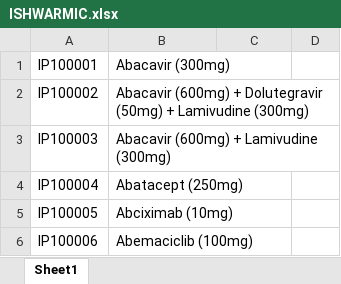
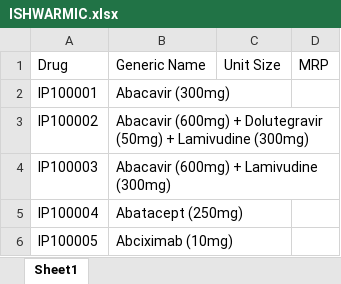
Before and after one commit to ishwarpharma/ishwarmic, an Excel workbook: ISHWARMIC.xlsx, sheet Sheet1, drawn as a sheet; only a part is shown; the shorter side is filled out with more unchanged rows; values as stored, in another font and other column widths than the file's, no borders; the diff names each change by its address in the sheet, - before the commit and + after, or states it on an @@ line.

Commit message:
Add files via upload

```diff
--- a/ISHWARMIC.xlsx (sheet Sheet1)
+++ b/ISHWARMIC.xlsx (sheet Sheet1)
+row 1: Drug | Generic Name | Unit Size | MRP
```
